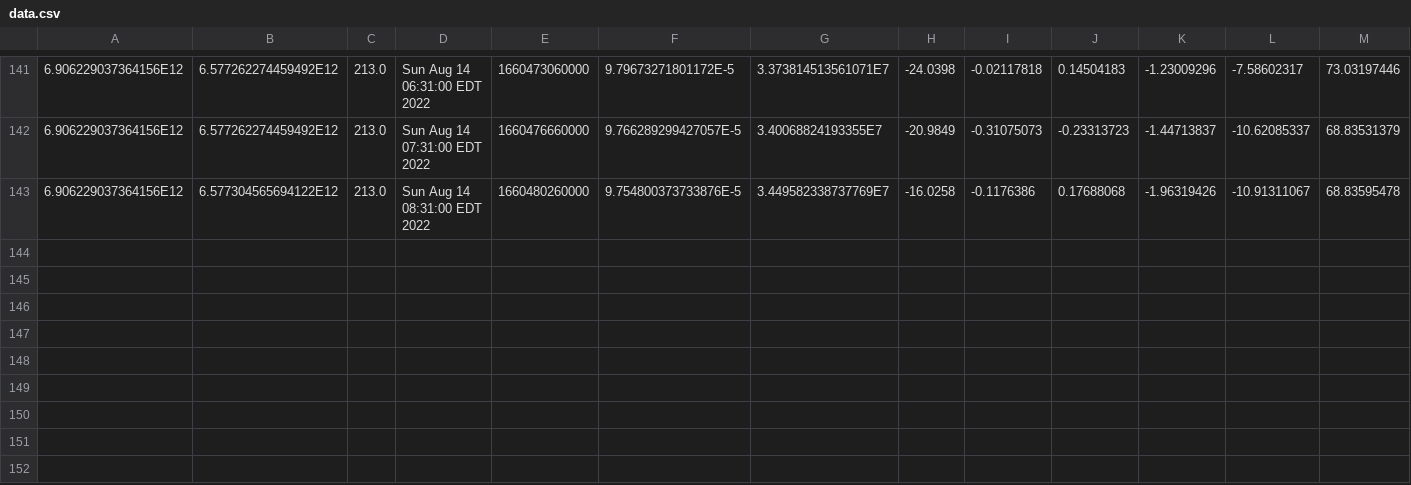
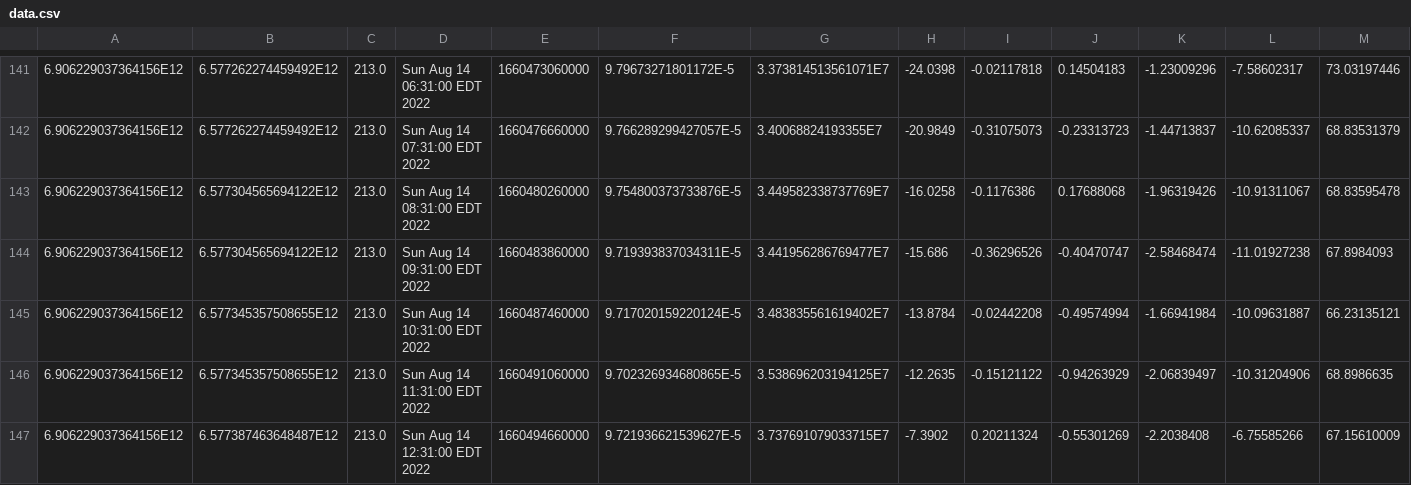
Before and after one commit to luncburn/luncburn, a CSV file: data.csv, drawn as a sheet; only a part is shown, gaps mark what is left out; rows hold the shown columns only; the diff names each change by its address in the sheet, - before the commit and + after, or states it on an @@ line.

Commit message:
"Updating CSV File at: 485818222048439"

```diff
--- a/data.csv
+++ b/data.csv
+row 144: 6.906229037364156E12 | 6.577304565694122E12 | 213.0 | Sun Aug 14 09:31:00 EDT 2022 | 1660483860000 | 9.719393837034311E-5 | 3.441956286769477E7 | -15.686 | -0.36296526 | -0.40470747 | -2.58468474 | -11.01927238 | 67.8984093
+row 145: 6.906229037364156E12 | 6.577345357508655E12 | 213.0 | Sun Aug 14 10:31:00 EDT 2022 | 1660487460000 | 9.717020159220124E-5 | 3.483835561619402E7 | -13.8784 | -0.02442208 | -0.49574994 | -1.66941984 | -10.09631887 | 66.23135121
+row 146: 6.906229037364156E12 | 6.577345357508655E12 | 213.0 | Sun Aug 14 11:31:00 EDT 2022 | 1660491060000 | 9.702326934680865E-5 | 3.538696203194125E7 | -12.2635 | -0.15121122 | -0.94263929 | -2.06839497 | -10.31204906 | 68.8986635
+row 147: 6.906229037364156E12 | 6.577387463648487E12 | 213.0 | Sun Aug 14 12:31:00 EDT 2022 | 1660494660000 | 9.721936621539627E-5 | 3.737691079033715E7 | -7.3902 | 0.20211324 | -0.55301269 | -2.2038408 | -6.75585266 | 67.15610009
```
